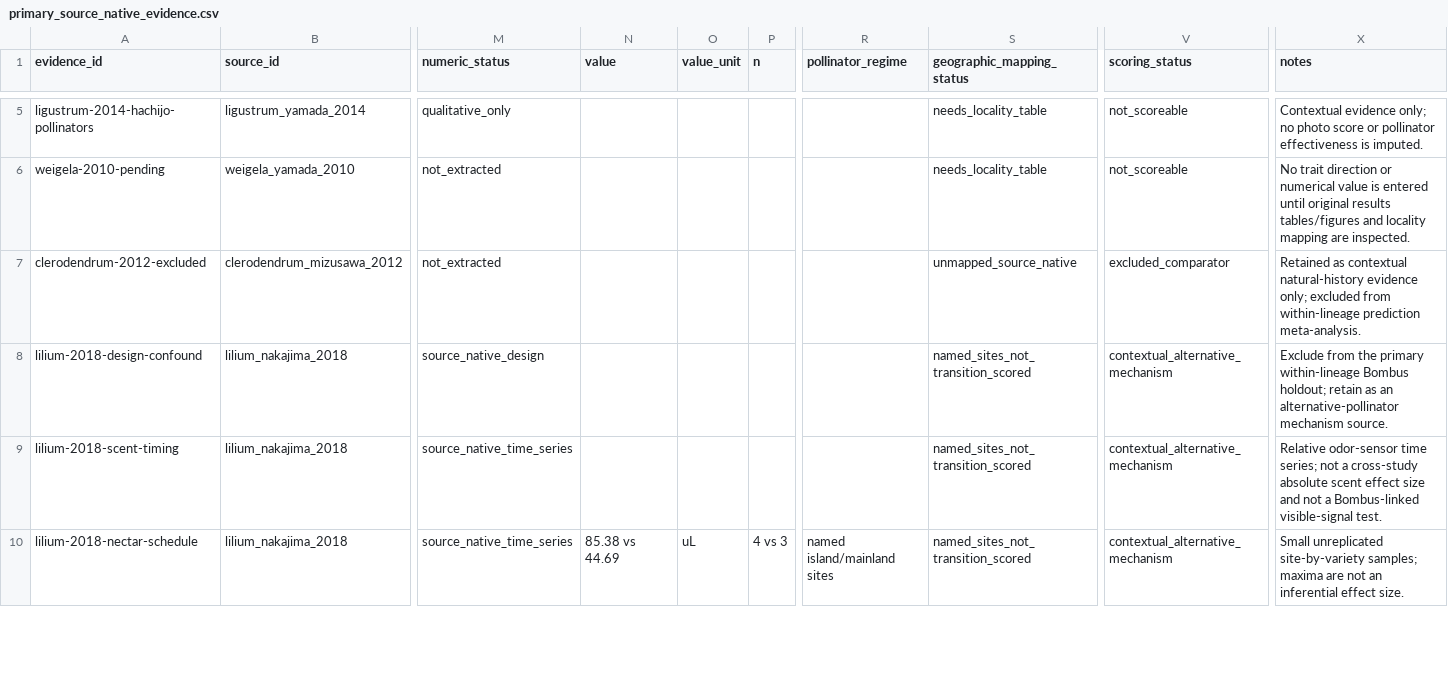
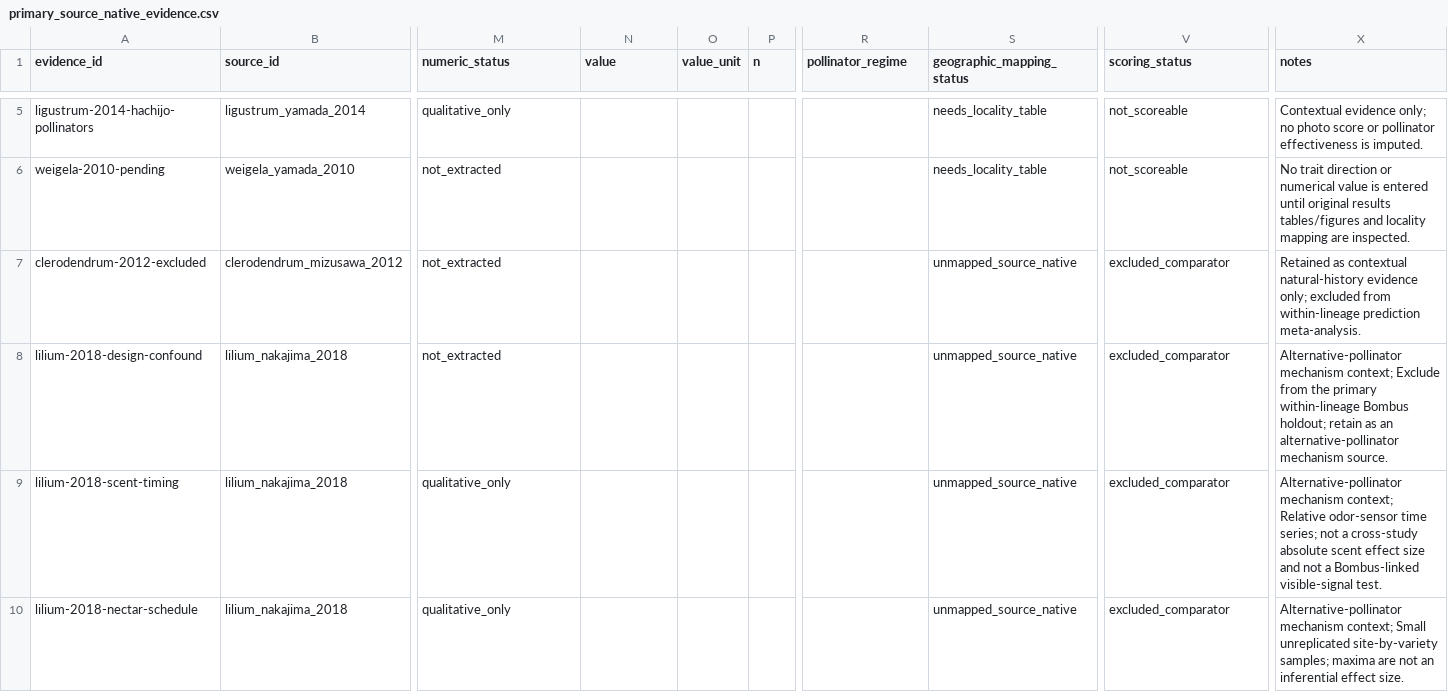
Before and after one commit to zuizui0223/izu-core, a CSV file: data/predictive_meta/primary_source_native_evidence.csv, drawn as a sheet; only a part is shown, gaps mark what is left out; the diff covers the shown part only; the diff names each change by its address in the sheet, - before the commit and + after, or states it on an @@ line.

Commit message:
Use registry-supported excluded-comparator states for Lilium

```diff
--- a/data/predictive_meta/primary_source_native_evidence.csv
+++ b/data/predictive_meta/primary_source_native_evidence.csv
-M8 (numeric_status): source_native_design
+M8 (numeric_status): not_extracted
-S8:S10 (geographic_mapping_status): named_sites_not_transition_scored
+S8:S10 (geographic_mapping_status): unmapped_source_native
-V8:V10 (scoring_status): contextual_alternative_mechanism
+V8:V10 (scoring_status): excluded_comparator
-X8 (notes): Exclude from…
+X8 (notes): Alternative-pollinator mechanism context; Exclude from…
-M9:M10 (numeric_status): source_native_time_series
+M9:M10 (numeric_status): qualitative_only
-X9 (notes): Relative odor-sensor…
+X9 (notes): Alternative-pollinator mechanism context; Relative odor-sensor…
-N10 (value): 85.38 vs 44.69
+N10 (value): (empty)
-O10 (value_unit): uL
+O10 (value_unit): (empty)
-P10 (n): 4 vs 3
+P10 (n): (empty)
-R10 (pollinator_regime): named island/mainland sites
+R10 (pollinator_regime): (empty)
-X10 (notes): Small unreplicated…
+X10 (notes): Alternative-pollinator mechanism context; Small unreplicated…
```
Also changed, not shown: 17 edited cells elsewhere in this file.
